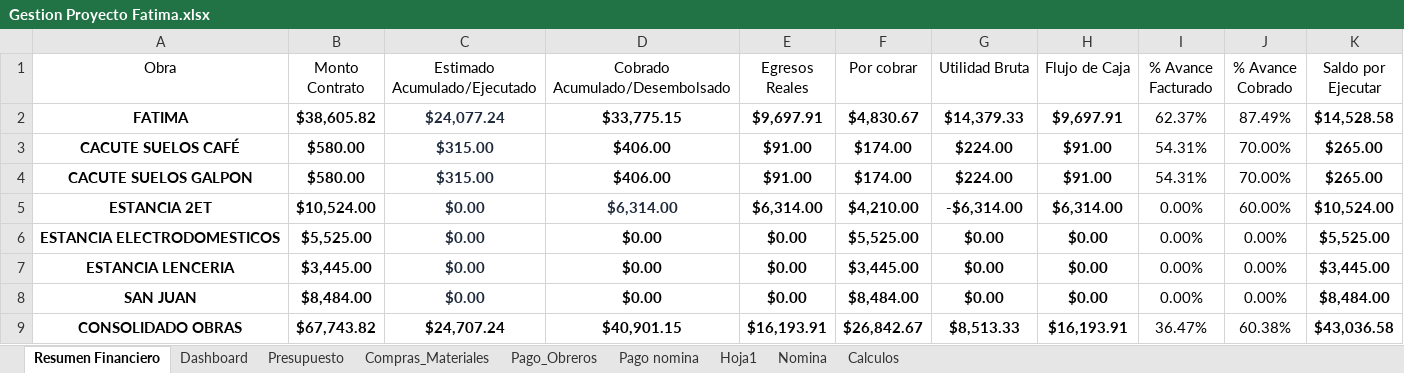
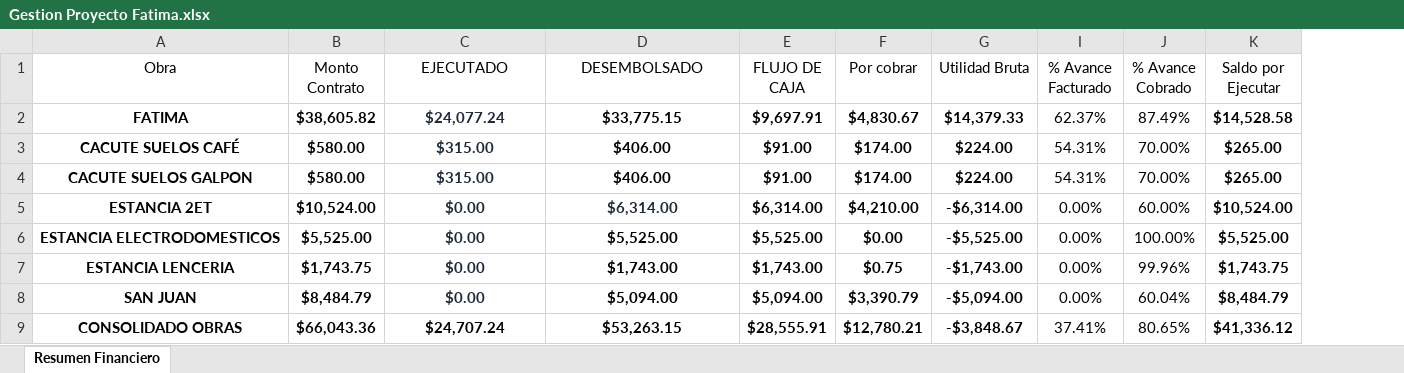
Before and after one commit to Alexander71133/dashboard-obras, an Excel workbook: Datos/Gestion Proyecto Fatima.xlsx, sheet Resumen Financiero, drawn as a sheet; values as stored, in another font and other column widths than the file's, no borders; the diff names each change by its address in the sheet, - before the commit and + after, or states it on an @@ line.

Commit message:
Actualizacion de datos financieros en Excel

```diff
--- a/Datos/Gestion Proyecto Fatima.xlsx (sheet Resumen Financiero)
+++ b/Datos/Gestion Proyecto Fatima.xlsx (sheet Resumen Financiero)
@@ sheet tab hidden: Dashboard @@
@@ sheet tab hidden: Presupuesto @@
@@ sheet tab hidden: Compras_Materiales @@
@@ sheet tab hidden: Pago_Obreros @@
@@ sheet tab hidden: Pago nomina @@
@@ sheet tab hidden: Hoja1 @@
@@ sheet tab hidden: Nomina @@
@@ sheet tab hidden: Calculos @@
@@ column H (Flujo de Caja) hidden, rows 2-9: $9,697.91 | $91.00 | $91.00 | $6,314.00 | $0.00 | $0.00 | $0.00 | $16,193.91 @@
-C1: Estimado Acumulado/Ejecutado
+C1: EJECUTADO
-D1: Cobrado Acumulado/Desembolsado
+D1: DESEMBOLSADO
-E1: Egresos Reales
+E1: FLUJO DE CAJA
-D6 (DESEMBOLSADO): $0.00
+D6 (DESEMBOLSADO): $5,525.00
-E6 (FLUJO DE CAJA): $0.00
+E6 (FLUJO DE CAJA): $5,525.00
-F6 (Por cobrar): $5,525.00
+F6 (Por cobrar): $0.00
-G6 (Utilidad Bruta): $0.00
+G6 (Utilidad Bruta): -$5,525.00
-J6 (% Avance Cobrado): 0.00%
+J6 (% Avance Cobrado): 100.00%
-B7 (Monto Contrato): $3,445.00
+B7 (Monto Contrato): $1,743.75
-D7 (DESEMBOLSADO): $0.00
+D7 (DESEMBOLSADO): $1,743.00
-E7 (FLUJO DE CAJA): $0.00
+E7 (FLUJO DE CAJA): $1,743.00
-F7 (Por cobrar): $3,445.00
+F7 (Por cobrar): $0.75
-G7 (Utilidad Bruta): $0.00
+G7 (Utilidad Bruta): -$1,743.00
-J7 (% Avance Cobrado): 0.00%
+J7 (% Avance Cobrado): 99.96%
-K7 (Saldo por Ejecutar): $3,445.00
+K7 (Saldo por Ejecutar): $1,743.75
-B8 (Monto Contrato): $8,484.00
+B8 (Monto Contrato): $8,484.79
-D8 (DESEMBOLSADO): $0.00
+D8 (DESEMBOLSADO): $5,094.00
-E8 (FLUJO DE CAJA): $0.00
+E8 (FLUJO DE CAJA): $5,094.00
-F8 (Por cobrar): $8,484.00
+F8 (Por cobrar): $3,390.79
-G8 (Utilidad Bruta): $0.00
+G8 (Utilidad Bruta): -$5,094.00
-J8 (% Avance Cobrado): 0.00%
+J8 (% Avance Cobrado): 60.04%
-K8 (Saldo por Ejecutar): $8,484.00
+K8 (Saldo por Ejecutar): $8,484.79
-B9 (Monto Contrato): $67,743.82
+B9 (Monto Contrato): $66,043.36
-D9 (DESEMBOLSADO): $40,901.15
+D9 (DESEMBOLSADO): $53,263.15
-E9 (FLUJO DE CAJA): $16,193.91
+E9 (FLUJO DE CAJA): $28,555.91
-F9 (Por cobrar): $26,842.67
+F9 (Por cobrar): $12,780.21
-G9 (Utilidad Bruta): $8,513.33
+G9 (Utilidad Bruta): -$3,848.67
-I9 (% Avance Facturado): 36.47%
+I9 (% Avance Facturado): 37.41%
-J9 (% Avance Cobrado): 60.38%
+J9 (% Avance Cobrado): 80.65%
-K9 (Saldo por Ejecutar): $43,036.58
+K9 (Saldo por Ejecutar): $41,336.12
```
Also changed, not shown: hidden cells, 2 other files.
